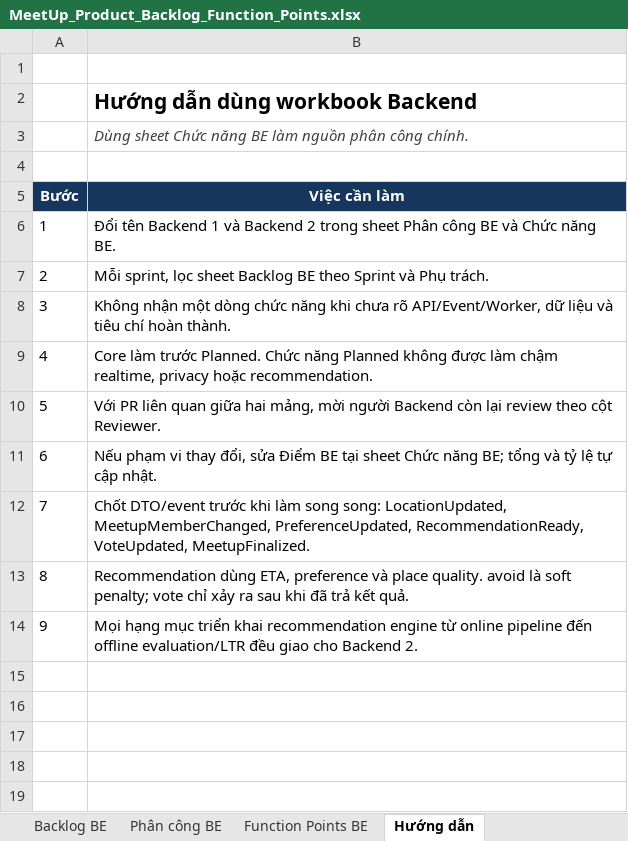
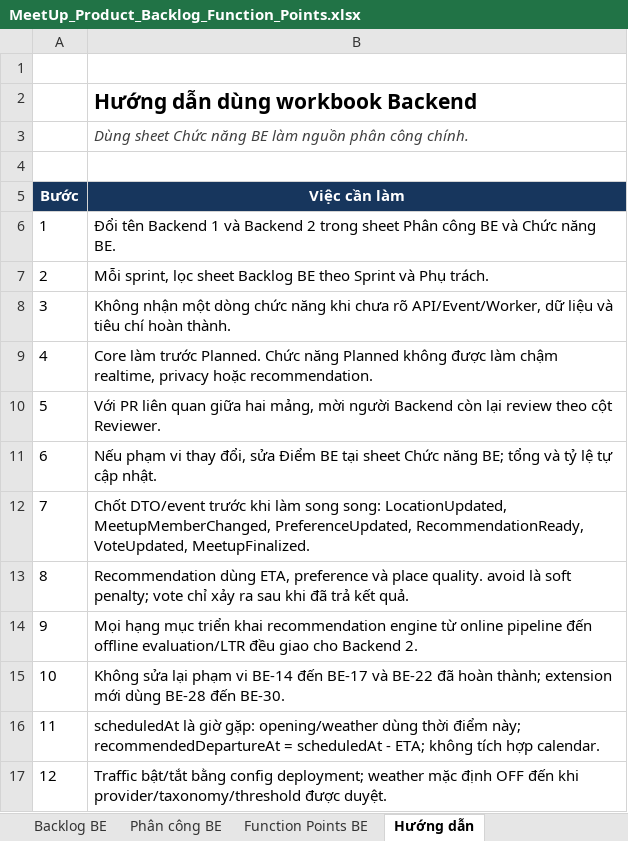
Before and after one commit to Bakaguya-sama/Meet-Up-Mobile-App-BE, an Excel workbook: docs/MeetUp_Product_Backlog_Function_Points.xlsx, sheet Hướng dẫn, drawn as a sheet; values as stored, in another font and other column widths than the file's, no borders; the diff names each change by its address in the sheet, - before the commit and + after, or states it on an @@ line.

Commit message:
docs: plan scheduled context traffic and weather

```diff
--- a/docs/MeetUp_Product_Backlog_Function_Points.xlsx (sheet Hướng dẫn)
+++ b/docs/MeetUp_Product_Backlog_Function_Points.xlsx (sheet Hướng dẫn)
+row 15: 10 | Không sửa lại phạm vi BE-14 đến BE-17 và BE-22 đã hoàn thành; extension mới dùng BE-28 đến BE-30.
+row 16: 11 | scheduledAt là giờ gặp: opening/weather dùng thời điểm này; recommendedDepartureAt = scheduledAt - ETA; không tích hợp calendar.
+row 17: 12 | Traffic bật/tắt bằng config deployment; weather mặc định OFF đến khi provider/taxonomy/threshold được duyệt.
```
Also changed, not shown: sheet Chức năng BE, sheet Backlog BE, sheet Function Points BE, sheet Tổng quan BE, sheet Phân công BE, formulas that keep their value, 2 other files.
